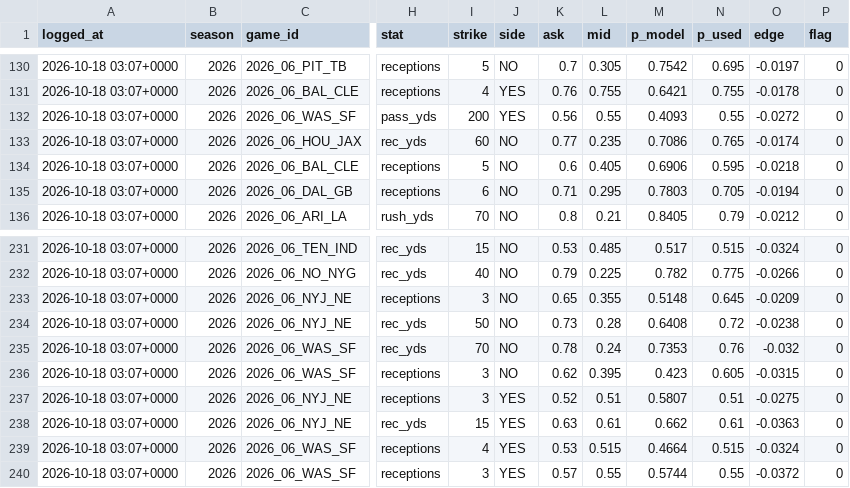
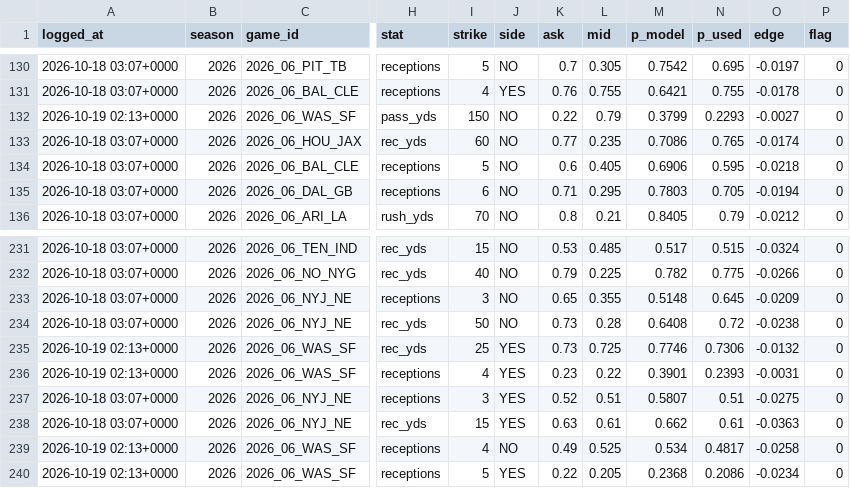
Before and after one commit to benoswald2026-dotcom/ADA, a CSV file: data/props_log.csv, drawn as a sheet; only a part is shown, gaps mark what is left out; the diff covers the shown part only; the diff names each change by its address in the sheet, - before the commit and + after, or states it on an @@ line.

```diff
--- a/data/props_log.csv
+++ b/data/props_log.csv
-A132 (logged_at): 2026-10-18 03:07+0000
+A132 (logged_at): 2026-10-19 02:13+0000
-I132 (strike): 200
+I132 (strike): 150
-J132 (side): YES
+J132 (side): NO
-K132 (ask): 0.56
+K132 (ask): 0.22
-L132 (mid): 0.55
+L132 (mid): 0.79
-M132 (p_model): 0.4093
+M132 (p_model): 0.3799
-N132 (p_used): 0.55
+N132 (p_used): 0.2293
-O132 (edge): -0.0272
+O132 (edge): -0.0027
-A235:A236 (logged_at): 2026-10-18 03:07+0000
+A235:A236 (logged_at): 2026-10-19 02:13+0000
-I235 (strike): 70
+I235 (strike): 25
-J235:J236 (side): NO
+J235:J236 (side): YES
-K235 (ask): 0.78
+K235 (ask): 0.73
-L235 (mid): 0.24
+L235 (mid): 0.725
-M235 (p_model): 0.7353
+M235 (p_model): 0.7746
-N235 (p_used): 0.76
+N235 (p_used): 0.7306
-O235 (edge): -0.032
+O235 (edge): -0.0132
-I236 (strike): 3
+I236 (strike): 4
-K236 (ask): 0.62
+K236 (ask): 0.23
-L236 (mid): 0.395
+L236 (mid): 0.22
-M236 (p_model): 0.423
+M236 (p_model): 0.3901
-N236 (p_used): 0.605
+N236 (p_used): 0.2393
-O236 (edge): -0.0315
+O236 (edge): -0.0031
-A239:A240 (logged_at): 2026-10-18 03:07+0000
+A239:A240 (logged_at): 2026-10-19 02:13+0000
-J239 (side): YES
+J239 (side): NO
-K239 (ask): 0.53
+K239 (ask): 0.49
-L239 (mid): 0.515
+L239 (mid): 0.525
-M239 (p_model): 0.4664
+M239 (p_model): 0.534
-N239 (p_used): 0.515
+N239 (p_used): 0.4817
-O239 (edge): -0.0324
+O239 (edge): -0.0258
-I240 (strike): 3
+I240 (strike): 5
-K240 (ask): 0.57
+K240 (ask): 0.22
-L240 (mid): 0.55
+L240 (mid): 0.205
-M240 (p_model): 0.5744
+M240 (p_model): 0.2368
-N240 (p_used): 0.55
+N240 (p_used): 0.2086
-O240 (edge): -0.0372
+O240 (edge): -0.0234
```
Also changed, not shown: 81 edited cells elsewhere in this file, data/consensus_predictions.csv, 2 other files.
